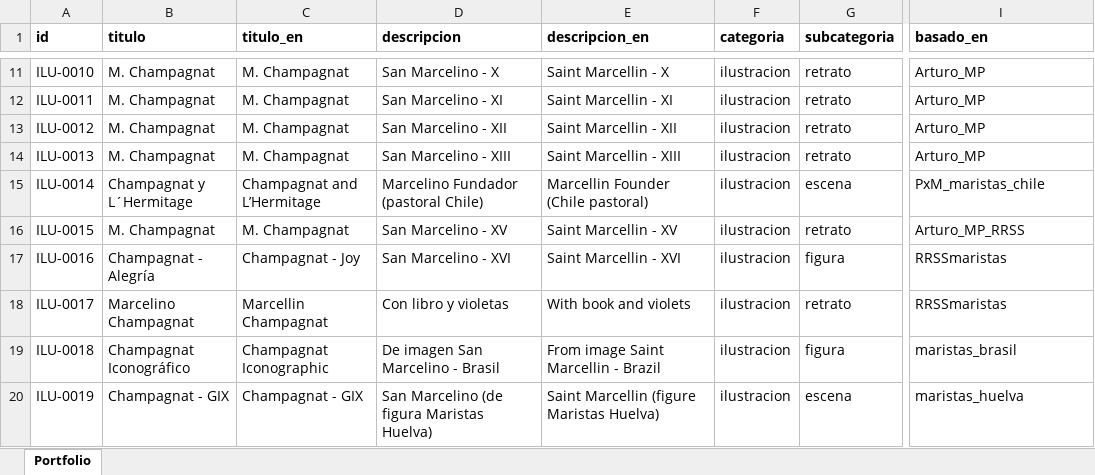
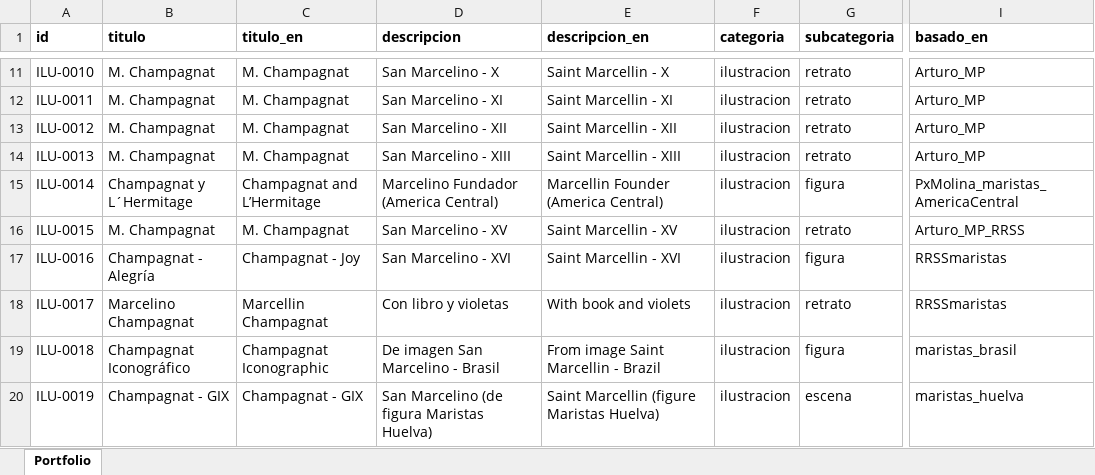
Before and after one commit to dmrpvcjdy9-sudo/marist_art, an Excel workbook: data/PortfolioArTeV1.xlsx, sheet Portfolio, drawn as a sheet; only a part is shown, gaps mark what is left out; values as stored, in another font and other column widths than the file's, no borders; the diff names each change by its address in the sheet, - before the commit and + after, or states it on an @@ line.

```diff
--- a/data/PortfolioArTeV1.xlsx (sheet Portfolio)
+++ b/data/PortfolioArTeV1.xlsx (sheet Portfolio)
-D15 (descripcion): Marcelino Fundador (pastoral Chile)
+D15 (descripcion): Marcelino Fundador (America Central)
-E15 (descripcion_en): Marcellin Founder (Chile pastoral)
+E15 (descripcion_en): Marcellin Founder (America Central)
-G15 (subcategoria): escena
+G15 (subcategoria): figura
-I15 (basado_en): PxM_maristas_chile
+I15 (basado_en): PxMolina_maristas_AmericaCentral
```
Also changed, not shown: 4 other files.
